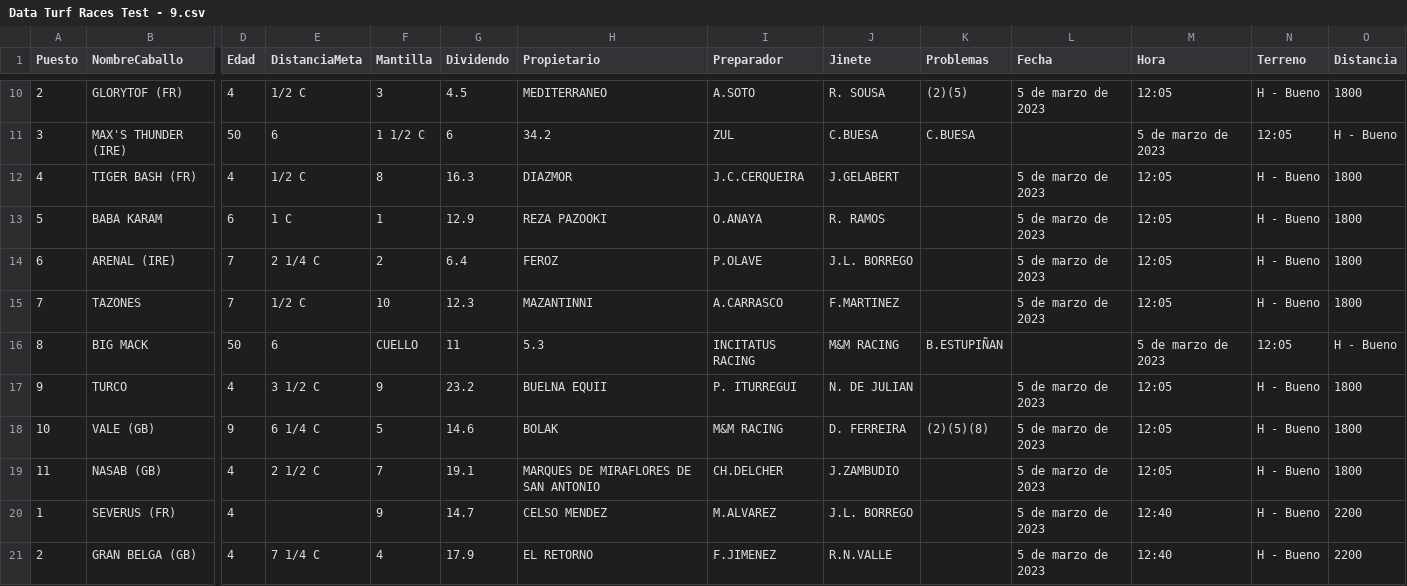
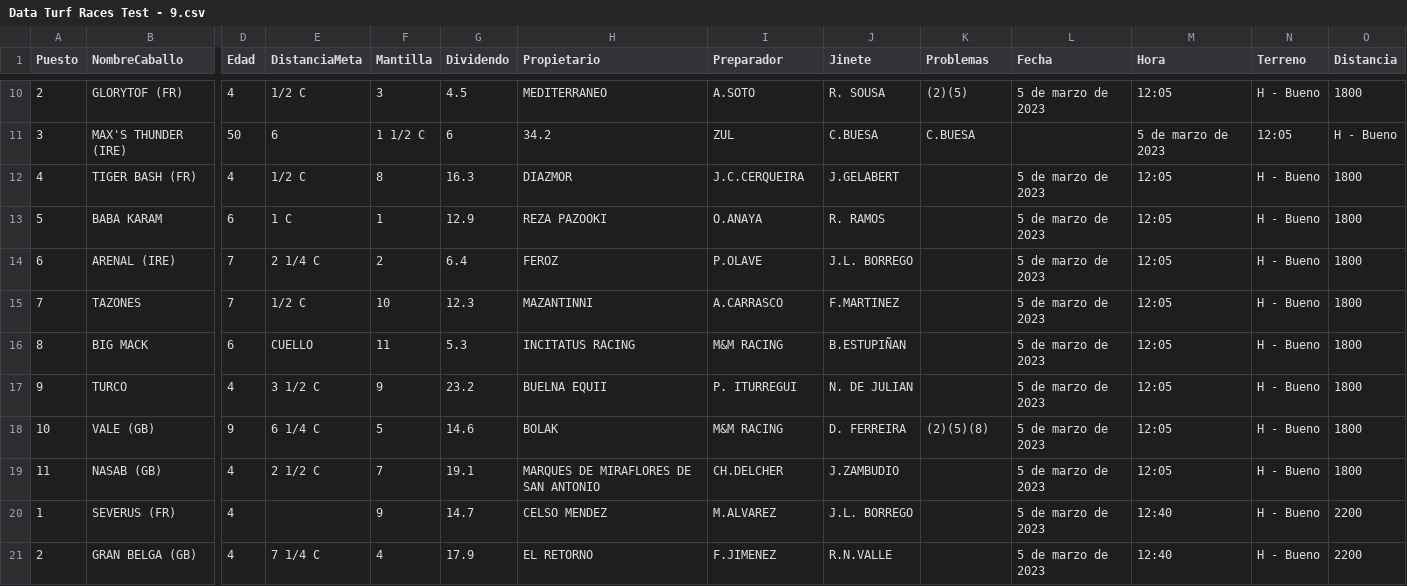
Before and after one commit to SergioNietoP/ML-Try-Catch, a CSV file: Learning Datasheets/Turf Prediction/Data Turf Races Test - 9.csv, drawn as a sheet; only a part is shown, gaps mark what is left out; the diff covers the shown part only; the diff names each change by its address in the sheet, - before the commit and + after, or states it on an @@ line.

```diff
--- a/Learning Datasheets/Turf Prediction/Data Turf Races Test - 9.csv
+++ b/Learning Datasheets/Turf Prediction/Data Turf Races Test - 9.csv
-D16 (Edad): 50
+D16 (Edad): 6
-E16 (DistanciaMeta): 6
+E16 (DistanciaMeta): CUELLO
-F16 (Mantilla): CUELLO
+F16 (Mantilla): 11
-G16 (Dividendo): 11
+G16 (Dividendo): 5.3
-H16 (Propietario): 5.3
+H16 (Propietario): INCITATUS RACING
-I16 (Preparador): INCITATUS RACING
+I16 (Preparador): M&M RACING
-J16 (Jinete): M&M RACING
+J16 (Jinete): B.ESTUPIÑAN
-K16 (Problemas): B.ESTUPIÑAN
+K16 (Problemas): (empty)
-L16 (Fecha): (empty)
+L16 (Fecha): 5 de marzo de 2023
-M16 (Hora): 5 de marzo de 2023
+M16 (Hora): 12:05
-N16 (Terreno): 12:05
+N16 (Terreno): H - Bueno
-O16 (Distancia): H - Bueno
+O16 (Distancia): 1800
```
Also changed, not shown: 8 edited cells elsewhere in this file.
